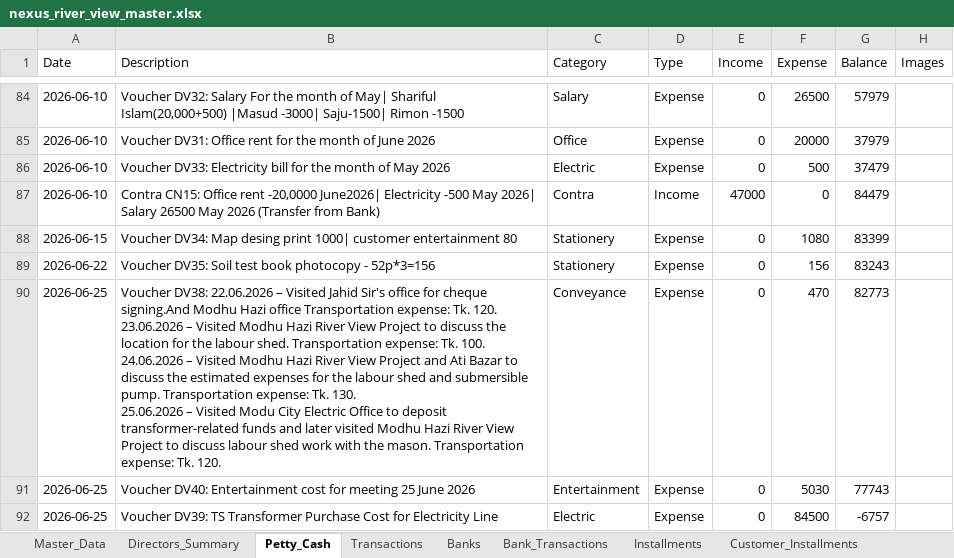
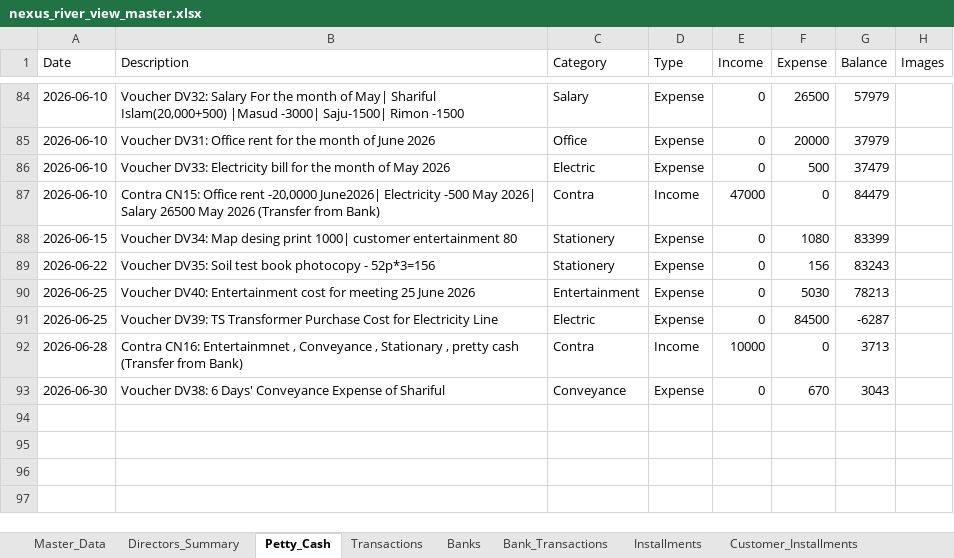
Before and after one commit to pythonicshariful/Nexus-River-View, an Excel workbook: nexus_river_view_master.xlsx, sheet Petty_Cash, drawn as a sheet; only a part is shown, gaps mark what is left out; values as stored, in another font and other column widths than the file's, no borders; removed rows and columns are numbered as before the commit, all else as after; ↵ is a line break in a cell; the diff names each change by its address in the sheet, - before the commit and + after, or states it on an @@ line.

Commit message:
bank cash report ui updated

```diff
--- a/nexus_river_view_master.xlsx (sheet Petty_Cash)
+++ b/nexus_river_view_master.xlsx (sheet Petty_Cash)
-row 90: 2026-06-25 | Voucher DV38: 22.06.2026 – Visited Jahid Sir's office for cheque signing.And Modhu Hazi office Transportation expense: Tk. 120. ↵ 23.06.2026 – Visited Modhu Hazi River View Project to discuss the location for the labour shed. Transportation expense: Tk. 100. ↵ 24.06.2026 – Visited Modhu Hazi River View Project and Ati Bazar to discuss the estimated expenses for the labour shed and submersible pump. Transportation expense: Tk. 130. ↵ 25.06.2026 – Visited Modu City Electric Office to deposit transformer-related funds and later visited Modhu Hazi River View Project to discuss labour shed work with the mason. Transportation expense: Tk. 120. | Conveyance | Expense | 0 | 470 | 82773
-G90 (Balance): 77743
+G90 (Balance): 78213
-G91 (Balance): -6757
+G91 (Balance): -6287
+row 92: 2026-06-28 | Contra CN16: Entertainmnet , Conveyance , Stationary , pretty cash (Transfer from Bank) | Contra | Income | 10000 | 0 | 3713
+row 93: 2026-06-30 | Voucher DV38: 6 Days' Conveyance Expense of Shariful | Conveyance | Expense | 0 | 670 | 3043
```
Also changed, not shown: sheet Bank_Transactions, 3 other files.
